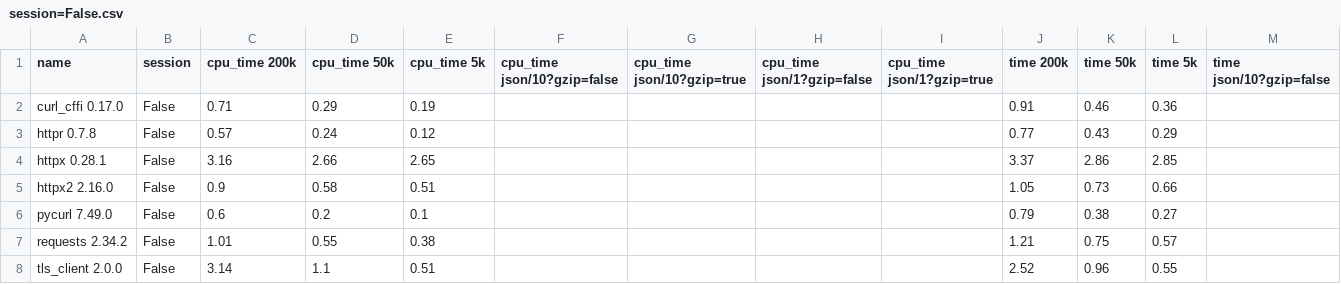
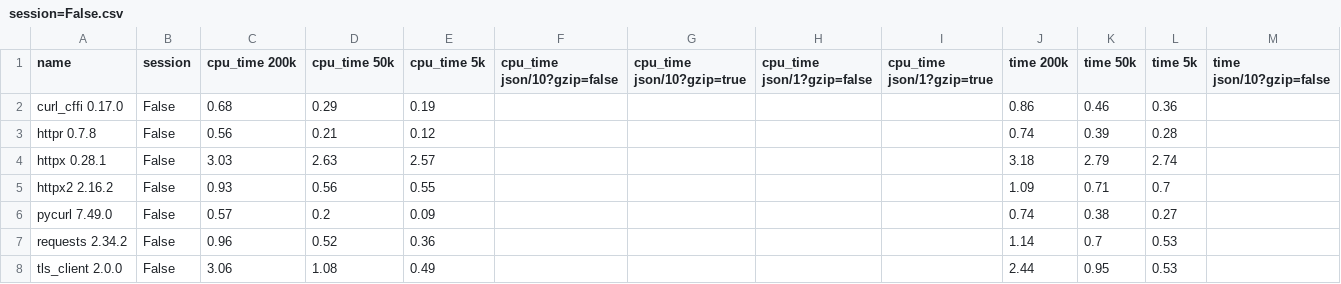
Before and after one commit to thomasht86/httpr, a CSV file: dev/bench/compare/session=False.csv, drawn as a sheet; only a part is shown; removed rows and columns are numbered as before the commit, all else as after; rows hold the shown columns only; the diff names each change by its address in the sheet, - before the commit and + after, or states it on an @@ line.

```diff
--- a/dev/bench/compare/session=False.csv
+++ b/dev/bench/compare/session=False.csv
-C2 (cpu_time 200k): 0.71
+C2 (cpu_time 200k): 0.68
-J2 (time 200k): 0.91
+J2 (time 200k): 0.86
-C3 (cpu_time 200k): 0.57
+C3 (cpu_time 200k): 0.56
-D3 (cpu_time 50k): 0.24
+D3 (cpu_time 50k): 0.21
-J3 (time 200k): 0.77
+J3 (time 200k): 0.74
-K3 (time 50k): 0.43
+K3 (time 50k): 0.39
-L3 (time 5k): 0.29
+L3 (time 5k): 0.28
-C4 (cpu_time 200k): 3.16
+C4 (cpu_time 200k): 3.03
-D4 (cpu_time 50k): 2.66
+D4 (cpu_time 50k): 2.63
-E4 (cpu_time 5k): 2.65
+E4 (cpu_time 5k): 2.57
-J4 (time 200k): 3.37
+J4 (time 200k): 3.18
-K4 (time 50k): 2.86
+K4 (time 50k): 2.79
-L4 (time 5k): 2.85
+L4 (time 5k): 2.74
-row 5: httpx2 2.16.0 | False | 0.9 | 0.58 | 0.51 |  |  |  |  | 1.05 | 0.73 | 0.66
+row 5: httpx2 2.16.2 | False | 0.93 | 0.56 | 0.55 |  |  |  |  | 1.09 | 0.71 | 0.7
-C6 (cpu_time 200k): 0.6
+C6 (cpu_time 200k): 0.57
-E6 (cpu_time 5k): 0.1
+E6 (cpu_time 5k): 0.09
-J6 (time 200k): 0.79
+J6 (time 200k): 0.74
-C7 (cpu_time 200k): 1.01
+C7 (cpu_time 200k): 0.96
-D7 (cpu_time 50k): 0.55
+D7 (cpu_time 50k): 0.52
-E7 (cpu_time 5k): 0.38
+E7 (cpu_time 5k): 0.36
-J7 (time 200k): 1.21
+J7 (time 200k): 1.14
-K7 (time 50k): 0.75
+K7 (time 50k): 0.7
-L7 (time 5k): 0.57
+L7 (time 5k): 0.53
-C8 (cpu_time 200k): 3.14
+C8 (cpu_time 200k): 3.06
-D8 (cpu_time 50k): 1.1
+D8 (cpu_time 50k): 1.08
-E8 (cpu_time 5k): 0.51
+E8 (cpu_time 5k): 0.49
-J8 (time 200k): 2.52
+J8 (time 200k): 2.44
-K8 (time 50k): 0.96
+K8 (time 50k): 0.95
-L8 (time 5k): 0.55
+L8 (time 5k): 0.53
```
Also changed, not shown: dev/bench/compare/session='Async'.csv, dev/bench/compare/session=True.csv, 9 other files.
